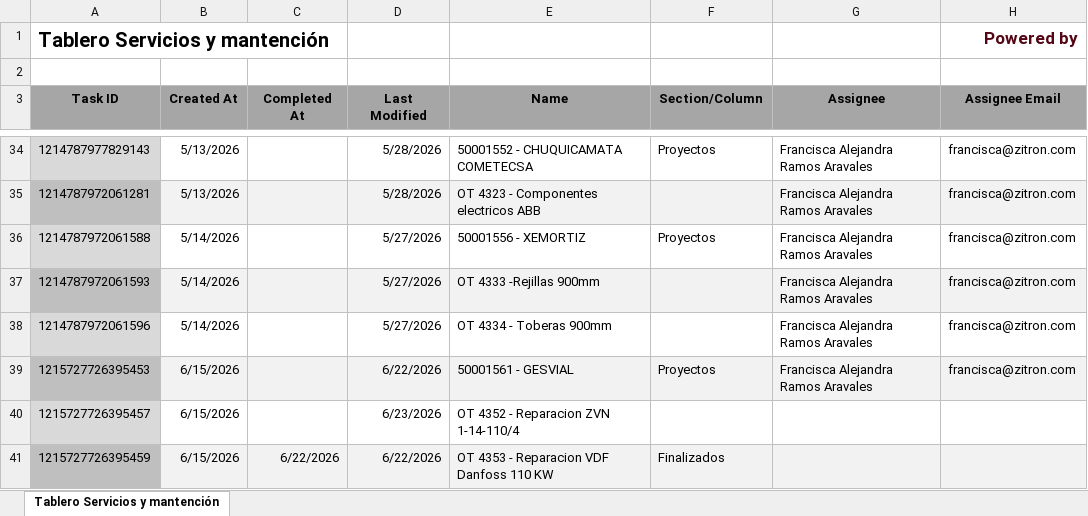
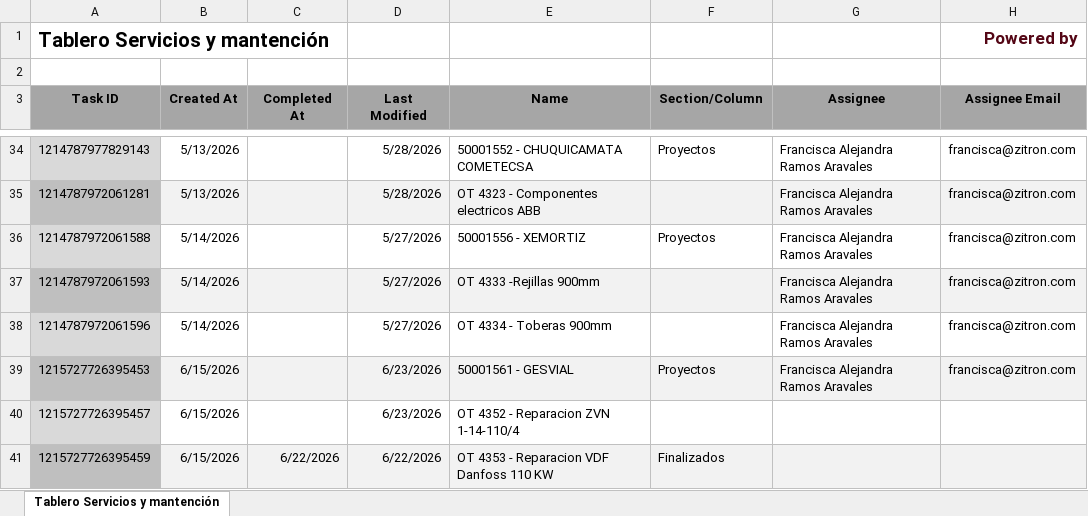
Before and after one commit to Nicolas-2026z/zitron-dashboard, an Excel workbook: data/servicios/Servicios y Mantencion.xlsx, sheet Tablero Servicios y mantención, drawn as a sheet; only a part is shown, gaps mark what is left out; values as stored, in another font and other column widths than the file's, no borders; charts and pictures not drawn; the diff names each change by its address in the sheet, - before the commit and + after, or states it on an @@ line.

```diff
--- a/data/servicios/Servicios y Mantencion.xlsx (sheet Tablero Servicios y mantención)
+++ b/data/servicios/Servicios y Mantencion.xlsx (sheet Tablero Servicios y mantención)
-D39 (Last Modified): 6/22/2026
+D39 (Last Modified): 6/23/2026
```
Also changed, not shown: data/50001415 - ZITRON PERU METRO LIMA E05.xlsx, data/50001466 - ZITRON PERU PODEROSA.xlsx, 42 other files.
